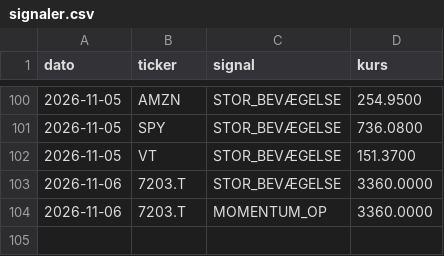
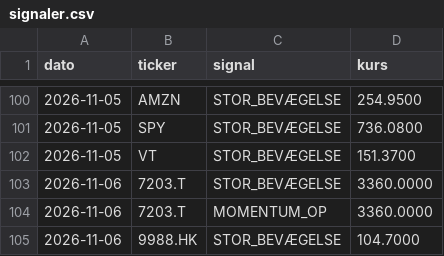
Before and after one commit to JonasRasmussenAktie/aktieoversigt, a CSV file: signaler.csv, drawn as a sheet; only a part is shown, gaps mark what is left out; the diff names each change by its address in the sheet, - before the commit and + after, or states it on an @@ line.

Commit message:
Opdater signal-log

```diff
--- a/signaler.csv
+++ b/signaler.csv
+row 105: 2026-11-06 | 9988.HK | STOR_BEVÆGELSE | 104.7000
```
